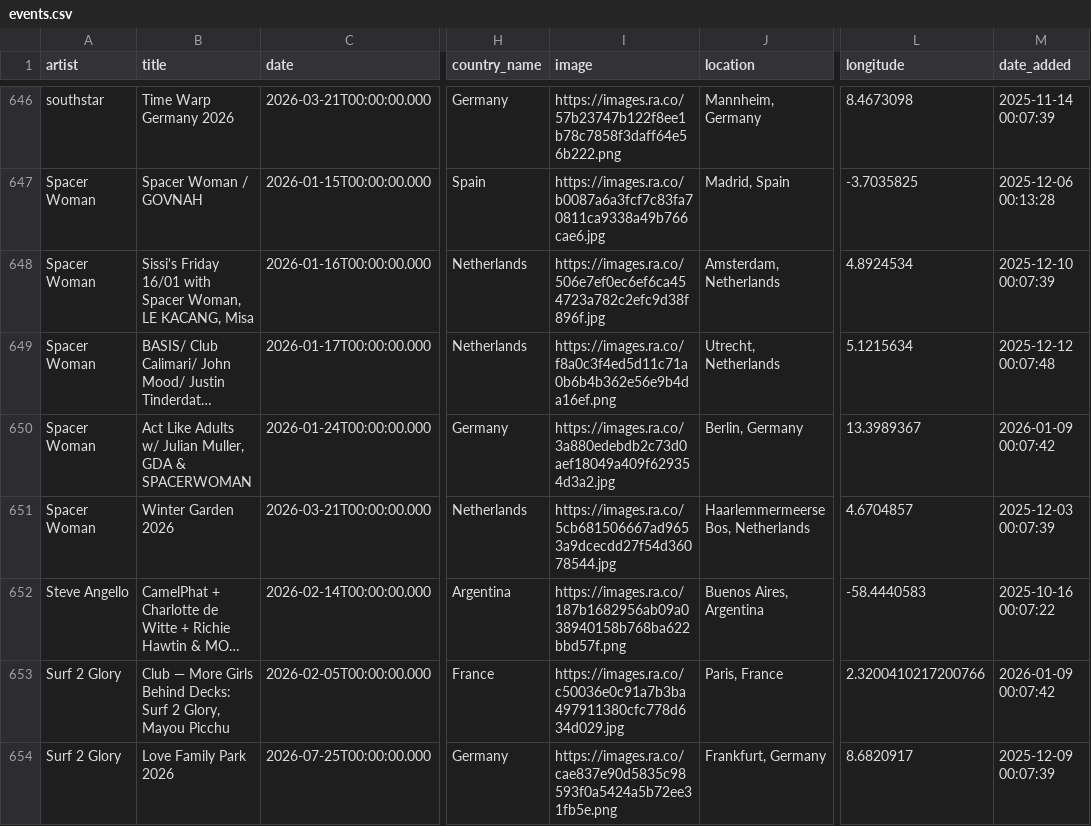
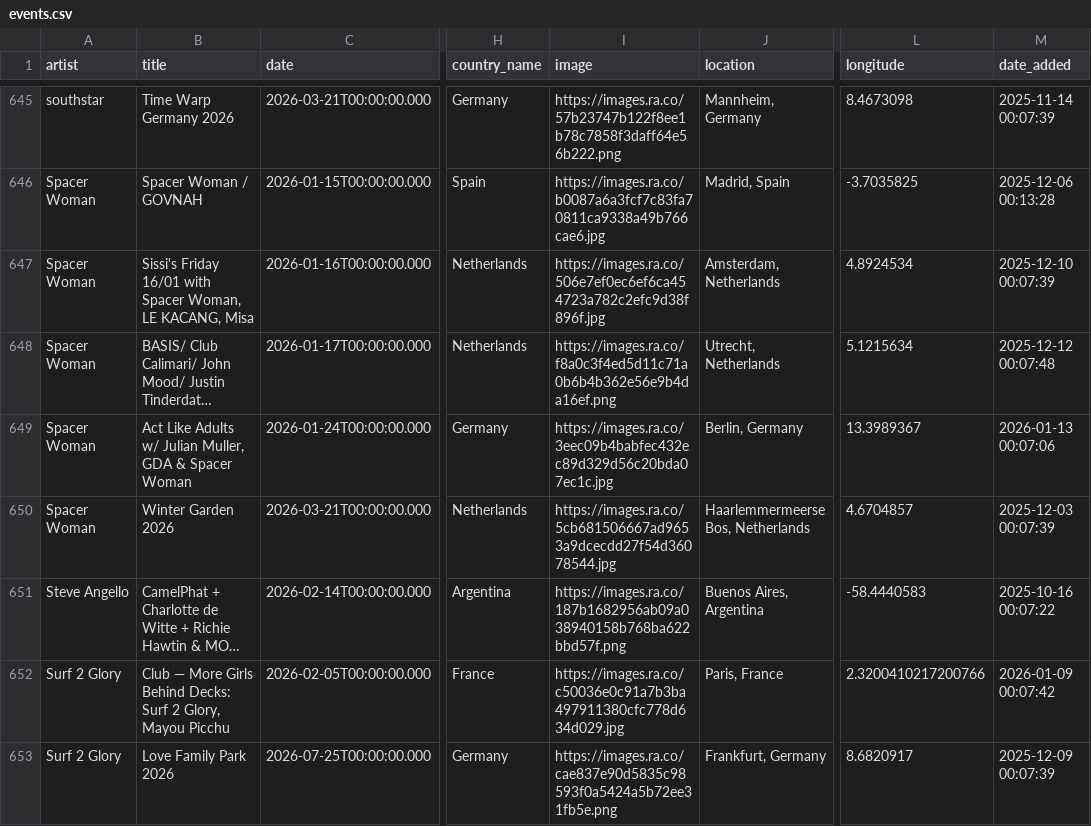
Before and after one commit to jankunnen-96/RA, a CSV file: events.csv, drawn as a sheet; only a part is shown, gaps mark what is left out; long unchanged cells end in …; addresses are those after the commit; the diff covers the shown part only; the diff names each change by its address in the sheet, - before the commit and + after, or states it on an @@ line.

```diff
--- a/events.csv
+++ b/events.csv
-B649 (title): …GDA & SPACERWOMAN
+B649 (title): …GDA & Spacer Woman
-I649 (image): https://images.ra.co/3a880edebdb2c73d0aef18049a409f629354d3a2.jpg
+I649 (image): https://images.ra.co/3eec09b4babfec432ec89d329d56c20bda07ec1c.jpg
-M649 (date_added): 2026-01-09 00:07:42
+M649 (date_added): 2026-01-13 00:07:06
```
Also changed, not shown: 5 added rows, 6 removed rows and 17 edited cells elsewhere in this file.
